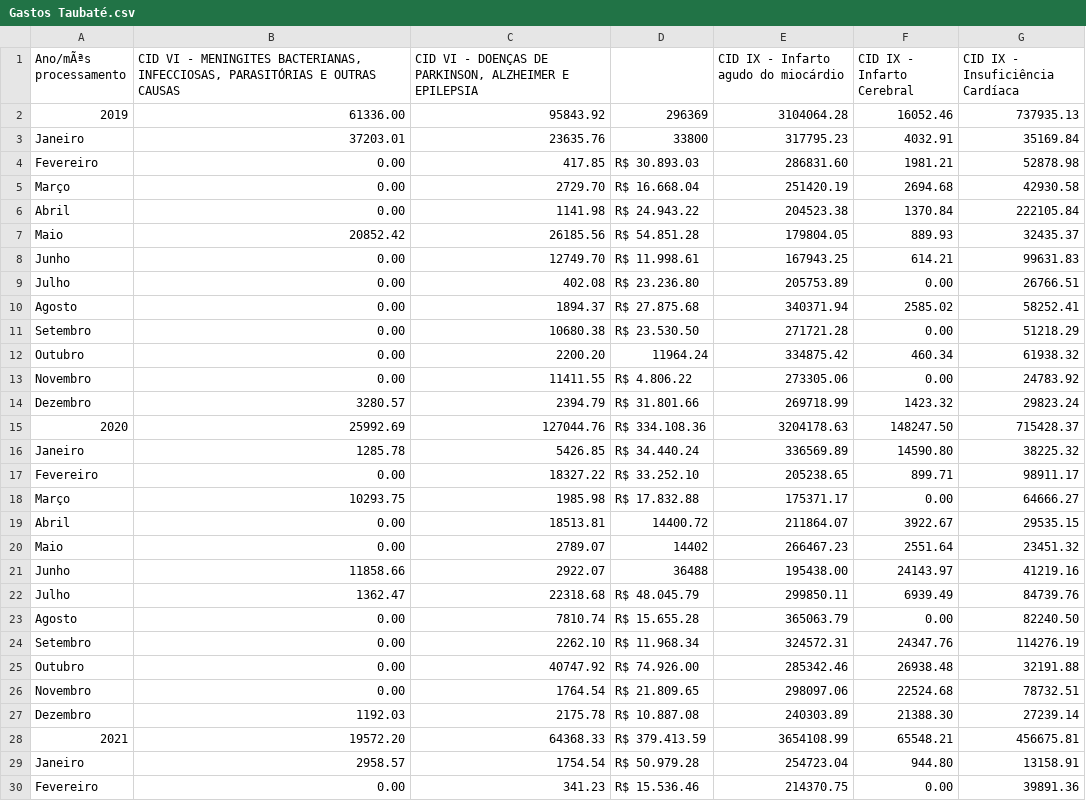
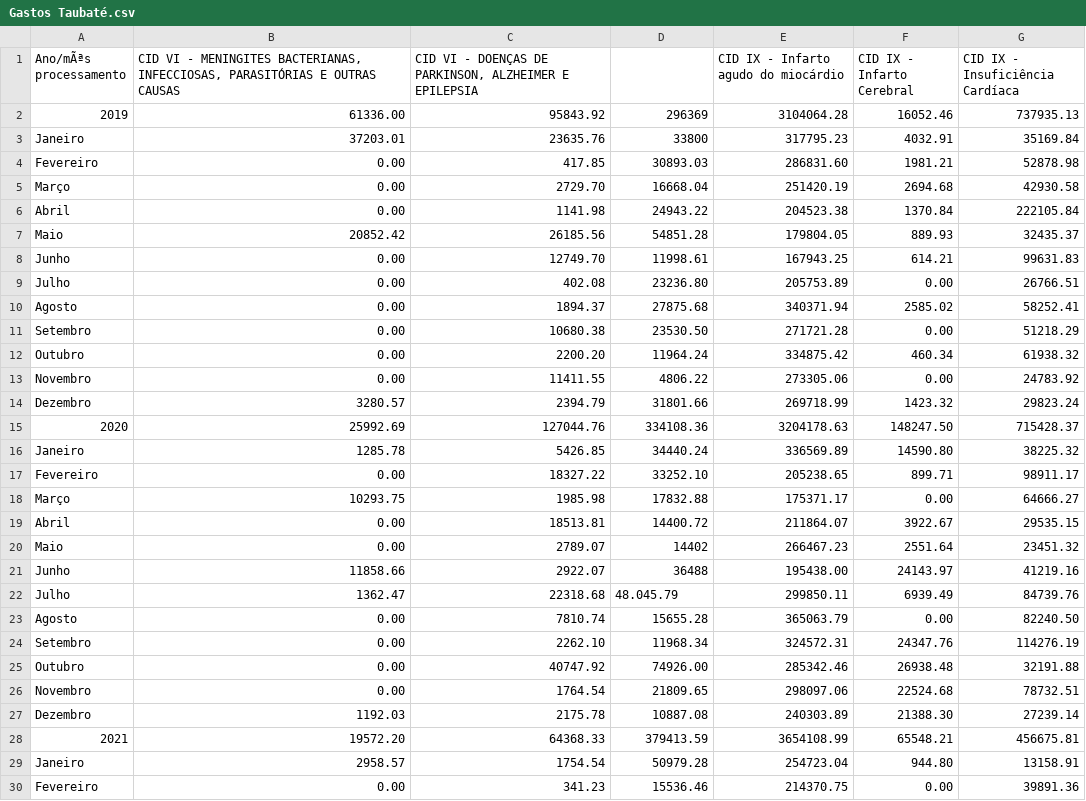
Before and after one commit to equipedevo/API_1, a CSV file: src/tables/Internações/Gastos Taubaté.csv, drawn as a sheet; only a part is shown; the diff covers the shown part only.

```diff
--- a/src/tables/Internações/Gastos Taubaté.csv
+++ b/src/tables/Internações/Gastos Taubaté.csv
@@ -3,17 +3,17 @@
 "Janeiro",	37203.01,	23635.76,	33800	, 317795.23,	4032.91, 35169.84			
-"Fevereiro",	0.00,	417.85,	R$ 30.893.03	, 286831.60, 1981.21, 52878.98				
-"Março",	0.00,	2729.70,	R$ 16.668.04	, 251420.19, 2694.68, 42930.58				
-"Abril",	0.00,	1141.98,	R$ 24.943.22	, 204523.38, 1370.84, 222105.84				
-"Maio",	20852.42,	26185.56,	R$ 54.851.28	, 179804.05, 889.93, 32435.37				
-"Junho",	0.00,	12749.70,	R$ 11.998.61	, 167943.25, 614.21, 99631.83				
-"Julho",	0.00,	402.08,	R$ 23.236.80	, 205753.89, 0.00, 26766.51				
-"Agosto",	0.00,	1894.37,	R$ 27.875.68	, 340371.94, 2585.02, 58252.41				
-"Setembro",	0.00,	10680.38,	R$ 23.530.50	, 271721.28, 0.00, 51218.29				
+"Fevereiro",	0.00,	417.85,	 30893.03	, 286831.60, 1981.21, 52878.98				
+"Março",	0.00,	2729.70,	 16668.04	, 251420.19, 2694.68, 42930.58				
+"Abril",	0.00,	1141.98,	 24943.22	, 204523.38, 1370.84, 222105.84				
+"Maio",	20852.42,	26185.56,	 54851.28	, 179804.05, 889.93, 32435.37				
+"Junho",	0.00,	12749.70,	 11998.61	, 167943.25, 614.21, 99631.83				
+"Julho",	0.00,	402.08,	 23236.80	, 205753.89, 0.00, 26766.51				
+"Agosto",	0.00,	1894.37,	 27875.68	, 340371.94, 2585.02, 58252.41				
+"Setembro",	0.00,	10680.38,	 23530.50	, 271721.28, 0.00, 51218.29				
 "Outubro",	0.00,	2200.20, 11964.24		, 334875.42, 460.34, 61938.32				
-"Novembro",	0.00,	11411.55,	R$ 4.806.22	, 273305.06, 0.00, 24783.92				
-"Dezembro",	3280.57,	2394.79,	R$ 31.801.66	, 269718.99, 1423.32, 29823.24				
-"2020",	25992.69,	127044.76,	R$ 334.108.36	, 3204178.63, 148247.50, 715428.37				
-"Janeiro",	1285.78,	5426.85,	R$ 34.440.24	, 336569.89, 14590.80, 38225.32				
-"Fevereiro",	0.00,	18327.22,	R$ 33.252.10	, 205238.65, 899.71, 98911.17				
-"Março",	10293.75,	1985.98,	R$ 17.832.88	, 175371.17, 0.00, 64666.27				
+"Novembro",	0.00,	11411.55,	 4806.22	, 273305.06, 0.00, 24783.92				
+"Dezembro",	3280.57,	2394.79,	 31801.66	, 269718.99, 1423.32, 29823.24				
+"2020",	25992.69,	127044.76,	 334108.36	, 3204178.63, 148247.50, 715428.37				
+"Janeiro",	1285.78,	5426.85,	 34440.24	, 336569.89, 14590.80, 38225.32				
+"Fevereiro",	0.00,	18327.22,	 33252.10	, 205238.65, 899.71, 98911.17				
+"Março",	10293.75,	1985.98,	 17832.88	, 175371.17, 0.00, 64666.27				
 "Abril",	0.00,	18513.81,	14400.72	, 211864.07, 3922.67, 29535.15				
@@ -21,10 +21,10 @@
 "Junho",	11858.66,	2922.07,	36488	, 195438.00, 24143.97, 41219.16				
-"Julho",	1362.47,	22318.68,	R$ 48.045.79	, 299850.11, 6939.49, 84739.76				
-"Agosto",	0.00,	7810.74,	R$ 15.655.28	, 365063.79, 0.00, 82240.50				
-"Setembro",	0.00,	2262.10,	R$ 11.968.34	, 324572.31, 24347.76, 114276.19				
-"Outubro",	0.00,	40747.92,	R$ 74.926.00	, 285342.46, 26938.48, 32191.88				
-"Novembro",	0.00,	1764.54,	R$ 21.809.65	, 298097.06, 22524.68, 78732.51				
-"Dezembro",	1192.03,	2175.78,	R$ 10.887.08	, 240303.89, 21388.30, 27239.14				
-"2021",	19572.20,	64368.33,	R$ 379.413.59	, 3654108.99, 65548.21, 456675.81				
-"Janeiro",	2958.57,	1754.54,	R$ 50.979.28	, 254723.04, 944.80, 13158.91				
-"Fevereiro",	0.00,	341.23,	R$ 15.536.46	, 214370.75, 0.00, 39891.36				
+"Julho",	1362.47,	22318.68,	 48.045.79	, 299850.11, 6939.49, 84739.76				
+"Agosto",	0.00,	7810.74,	 15655.28	, 365063.79, 0.00, 82240.50				
+"Setembro",	0.00,	2262.10,	 11968.34	, 324572.31, 24347.76, 114276.19				
+"Outubro",	0.00,	40747.92,	 74926.00	, 285342.46, 26938.48, 32191.88				
+"Novembro",	0.00,	1764.54,	 21809.65	, 298097.06, 22524.68, 78732.51				
+"Dezembro",	1192.03,	2175.78,	 10887.08	, 240303.89, 21388.30, 27239.14				
+"2021",	19572.20,	64368.33,	 379413.59	, 3654108.99, 65548.21, 456675.81				
+"Janeiro",	2958.57,	1754.54,	 50979.28	, 254723.04, 944.80, 13158.91				
+"Fevereiro",	0.00,	341.23,	 15536.46	, 214370.75, 0.00, 39891.36				
```
Also changed, not shown: 18 edited cells elsewhere in this file, src/tables/Internações/Gastos Jacareí.csv, src/tables/Internações/Gastos São José dos Campos.csv, 1 other file.
